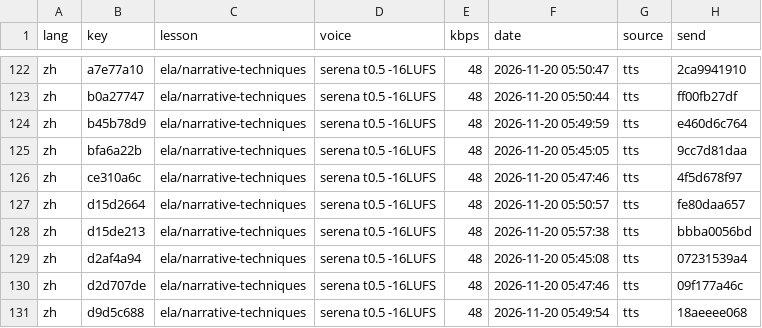
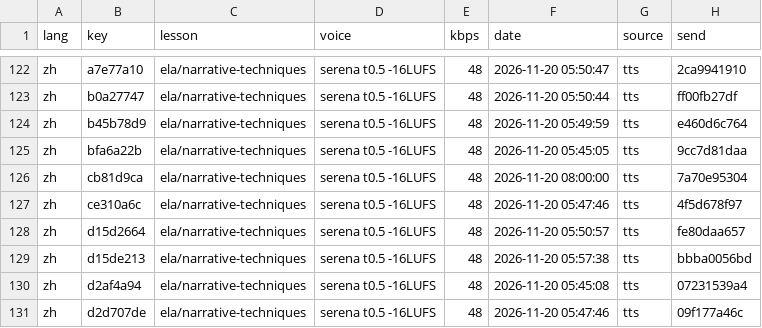
Before and after one commit to gladcolor/gc-audio-lang-math, a TSV file: status/ledger.tsv, drawn as a sheet; only a part is shown, gaps mark what is left out; the shorter side is filled out with more unchanged rows.

Commit message:
ela/narrative-techniques: read-aloud (run) - finished (82/82 serena)

```diff
--- a/status/ledger.tsv
+++ b/status/ledger.tsv
@@ -125,2 +125,3 @@ zh	b45b78d9	ela/narrative-techniques	serena t0.5 -16LUFS	48	2026-11-20 05:49:59
 zh	bfa6a22b	ela/narrative-techniques	serena t0.5 -16LUFS	48	2026-11-20 05:45:05	tts	9cc7d81daa
+zh	cb81d9ca	ela/narrative-techniques	serena t0.5 -16LUFS	48	2026-11-20 08:00:00	tts	7a70e95304
 zh	ce310a6c	ela/narrative-techniques	serena t0.5 -16LUFS	48	2026-11-20 05:47:46	tts	4f5d678f97
```
Also changed, not shown: 4 other files.
